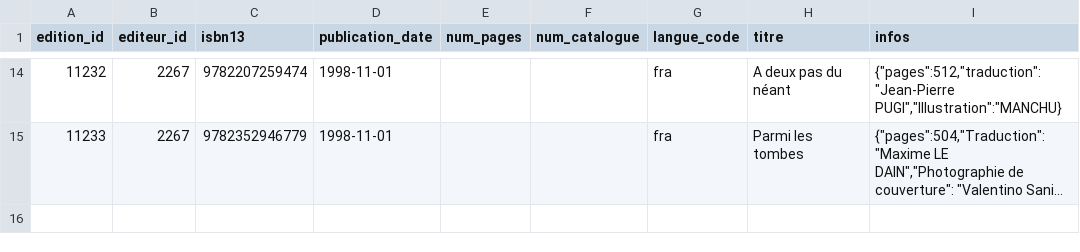
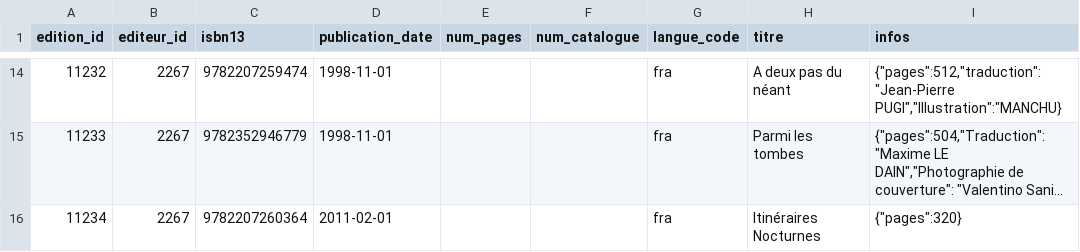
Before and after one commit to medina474/data-collection, a CSV file: biblio/editions-timpowers.csv, drawn as a sheet; only a part is shown, gaps mark what is left out; long unchanged cells end in …; the diff names each change by its address in the sheet, - before the commit and + after, or states it on an @@ line.

```diff
--- a/biblio/editions-timpowers.csv
+++ b/biblio/editions-timpowers.csv
+row 16: 11234 | 2267 | 9782207260364 | 2011-02-01 |  |  | fra | Itinéraires Nocturnes | {"pages":320}
```
Also changed, not shown: biblio/oeuvres-timpowers.csv, jardins/data/distributions.csv, 3 other files.
